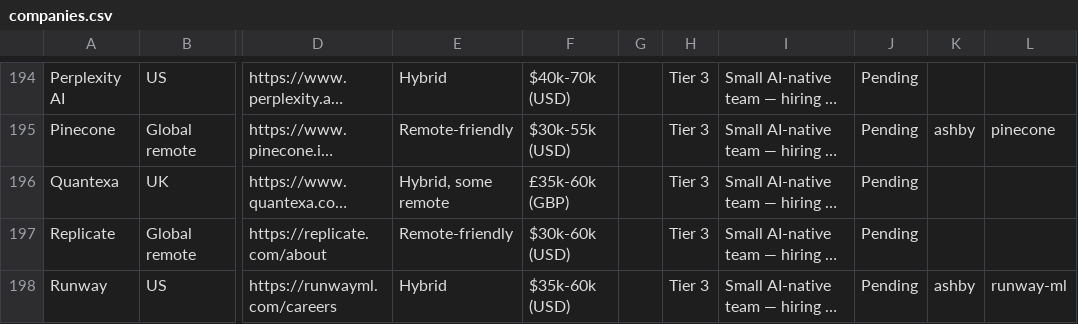
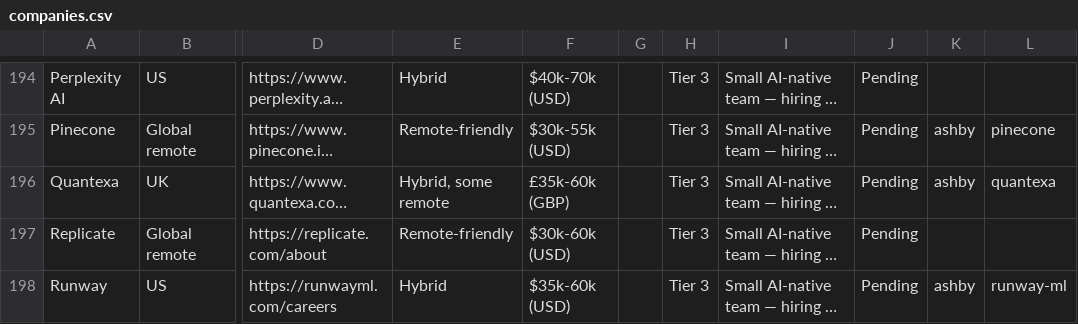
Before and after one commit to prince-kaushal01/ai-job-discovery, a CSV file: data/companies.csv, drawn as a sheet; only a part is shown, gaps mark what is left out; long unchanged cells end in …; the diff covers the shown part only; the diff names each change by its address in the sheet, - before the commit and + after, or states it on an @@ line.

```diff
--- a/data/companies.csv
+++ b/data/companies.csv
-K196: (empty)
+K196: ashby
-L196: (empty)
+L196: quantexa
```
Also changed, not shown: 24 edited cells elsewhere in this file, 6 other files.
